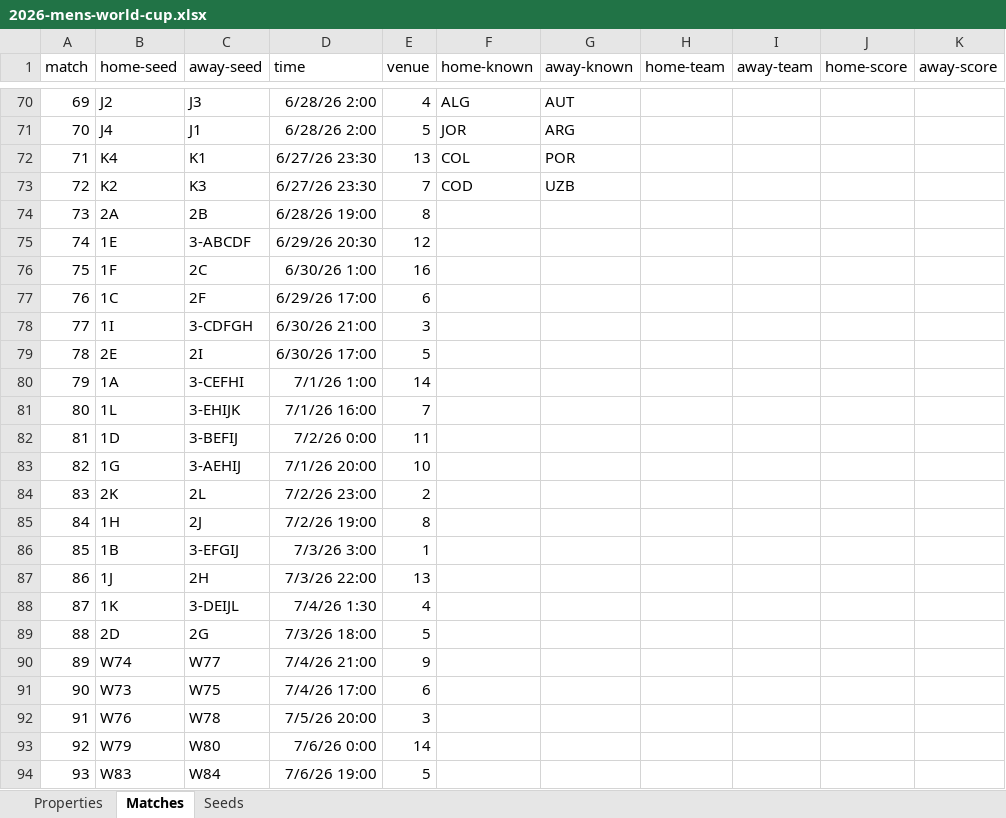
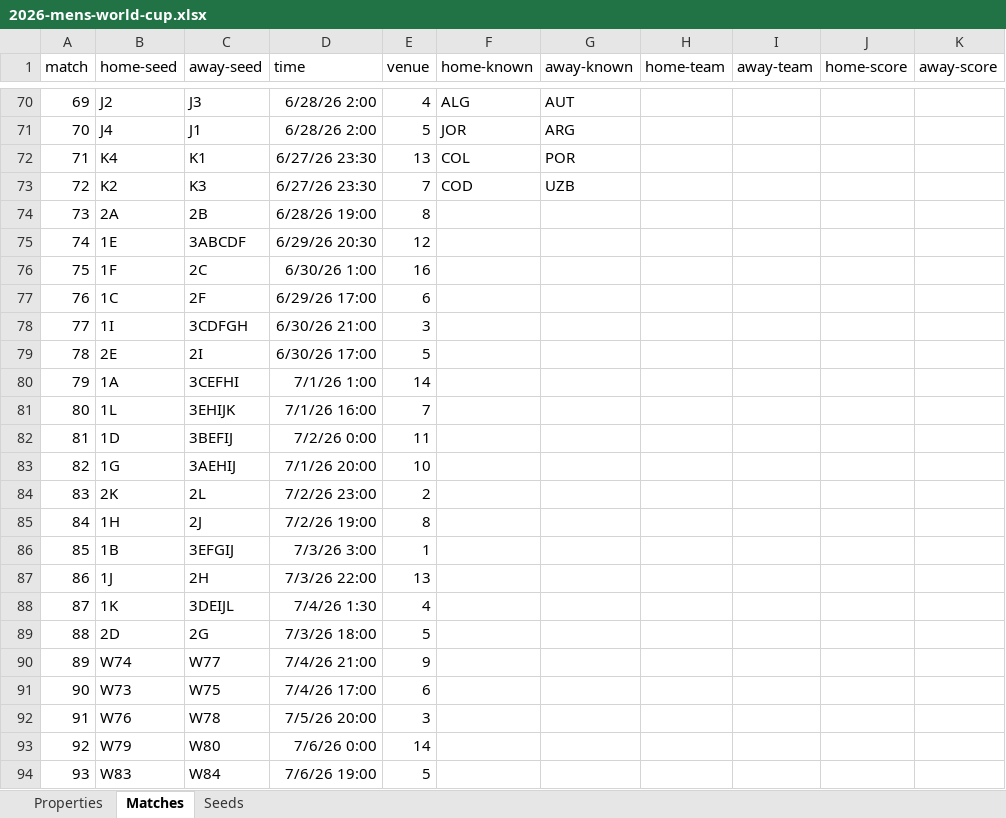
Before and after one commit to bruceoberg/soccer-tourney-poster, an Excel workbook: src/stp/database/2026-mens-world-cup.xlsx, sheet Matches, drawn as a sheet; only a part is shown, gaps mark what is left out; values as stored, in another font and other column widths than the file's, no borders; table styles not drawn; the diff names each change by its address in the sheet, - before the commit and + after, or states it on an @@ line.

Commit message:
remove dashes from 3rd place elimination slot labels (to match official listings)

```diff
--- a/src/stp/database/2026-mens-world-cup.xlsx (sheet Matches)
+++ b/src/stp/database/2026-mens-world-cup.xlsx (sheet Matches)
-C75 (away-seed): 3-ABCDF
+C75 (away-seed): 3ABCDF
-C78 (away-seed): 3-CDFGH
+C78 (away-seed): 3CDFGH
-C80 (away-seed): 3-CEFHI
+C80 (away-seed): 3CEFHI
-C81 (away-seed): 3-EHIJK
+C81 (away-seed): 3EHIJK
-C82 (away-seed): 3-BEFIJ
+C82 (away-seed): 3BEFIJ
-C83 (away-seed): 3-AEHIJ
+C83 (away-seed): 3AEHIJ
-C86 (away-seed): 3-EFGIJ
+C86 (away-seed): 3EFGIJ
-C88 (away-seed): 3-DEIJL
+C88 (away-seed): 3DEIJL
```
